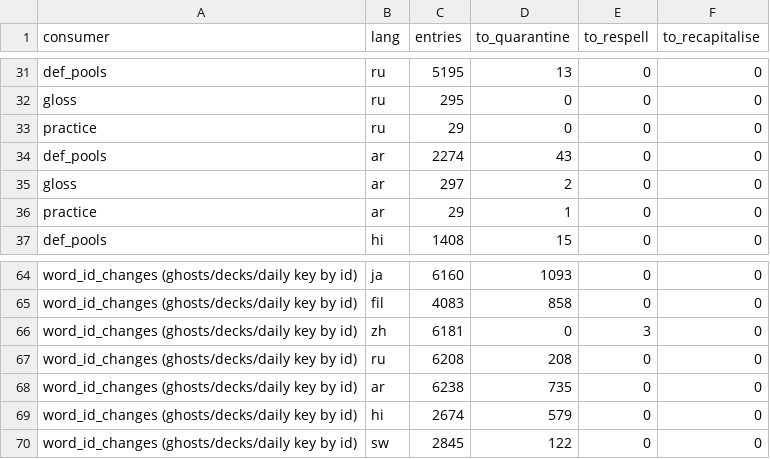
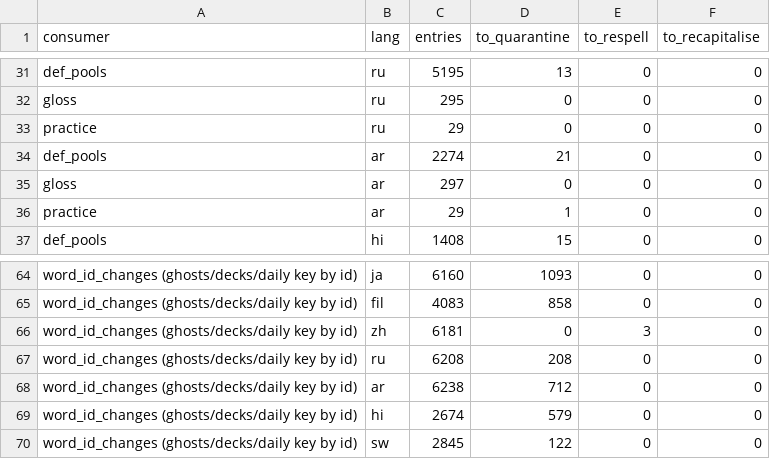
Before and after one commit to icyfxllm-eng/spell-wasm, a CSV file: reports/bank-purity-c3.csv, drawn as a sheet; only a part is shown, gaps mark what is left out.

```diff
--- a/reports/bank-purity-c3.csv
+++ b/reports/bank-purity-c3.csv
@@ -33,4 +33,4 @@ gloss,ru,295,0,0,0
 practice,ru,29,0,0,0
-def_pools,ar,2274,43,0,0
-gloss,ar,297,2,0,0
+def_pools,ar,2274,21,0,0
+gloss,ar,297,0,0,0
 practice,ar,29,1,0,0
@@ -67,3 +67,3 @@ word_id_changes (ghosts/decks/daily key by id),zh,6181,0,3,0
 word_id_changes (ghosts/decks/daily key by id),ru,6208,208,0,0
-word_id_changes (ghosts/decks/daily key by id),ar,6238,735,0,0
+word_id_changes (ghosts/decks/daily key by id),ar,6238,712,0,0
 word_id_changes (ghosts/decks/daily key by id),hi,2674,579,0,0
```
Also changed, not shown: reports/bank-purity-c8.csv, reports/bank-purity-rows.csv, 2 other files.
